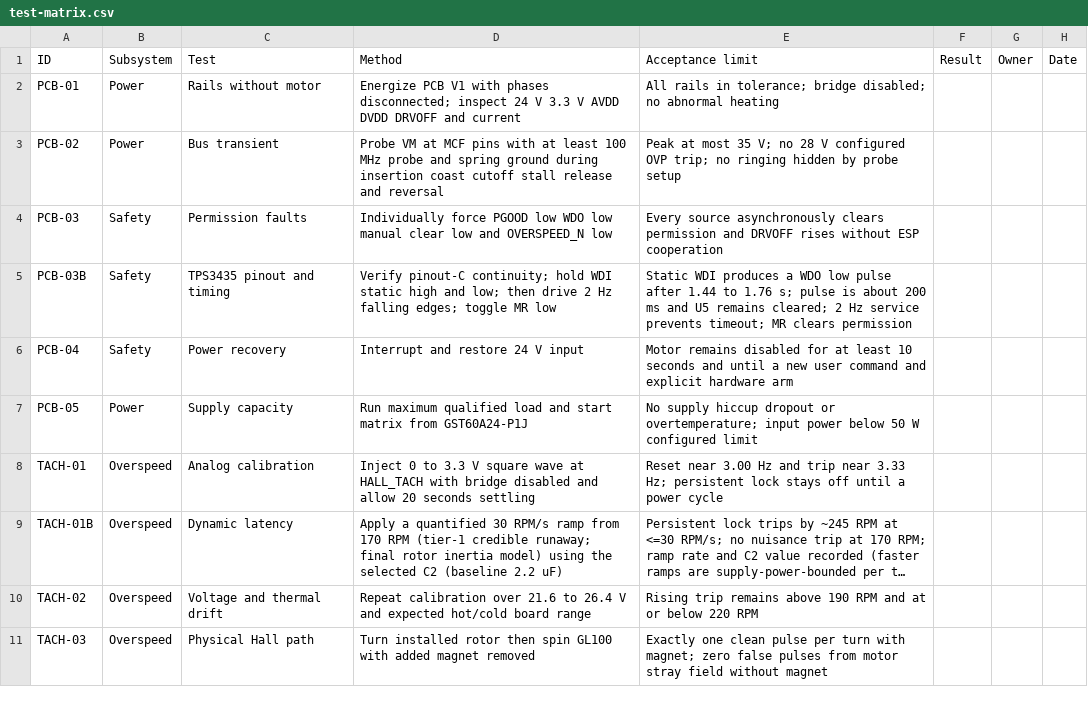
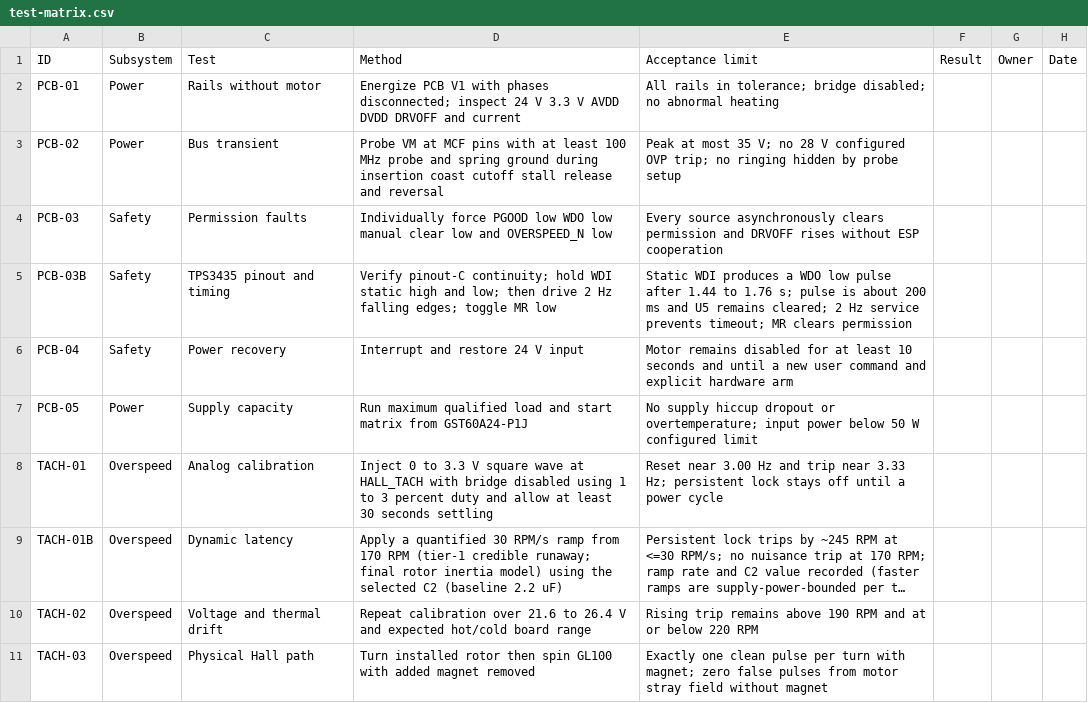
Before and after one commit to micthiesen/stillair, a CSV file: testing/test-matrix.csv, drawn as a sheet; only a part is shown; long unchanged cells end in …; the diff names each change by its address in the sheet, - before the commit and + after, or states it on an @@ line.

```diff
--- a/testing/test-matrix.csv
+++ b/testing/test-matrix.csv
-D8 (Method): …bridge disabled and allow 20 seconds settling
+D8 (Method): …bridge disabled using 1 to 3 percent duty and allow at least 30 seconds settling
```
Also changed, not shown: 10 other files.
